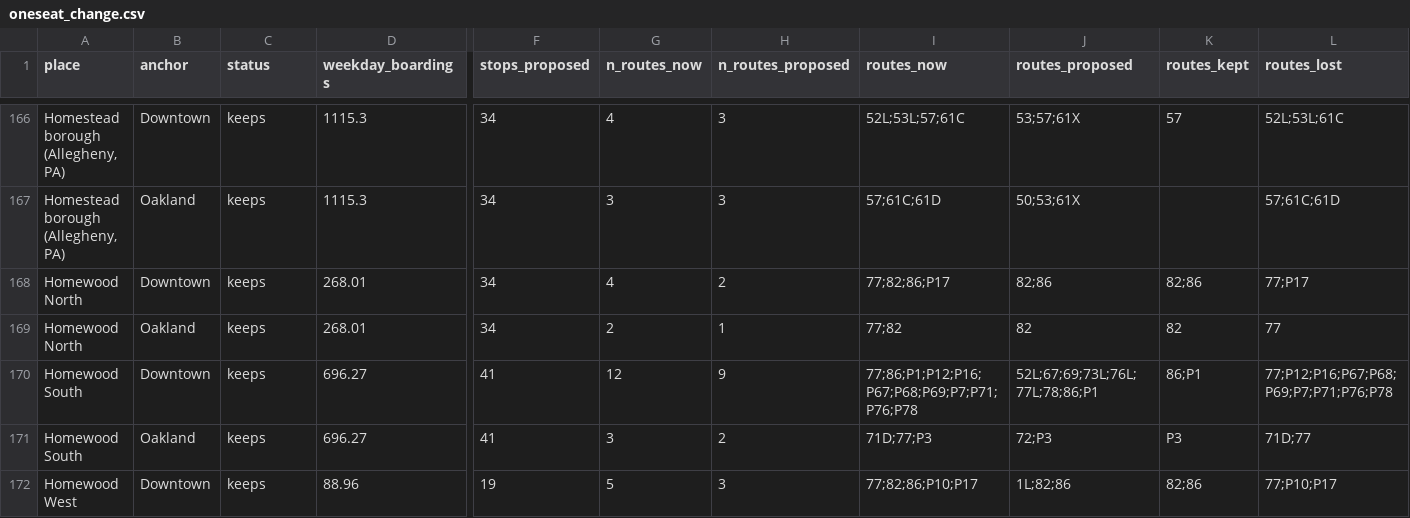
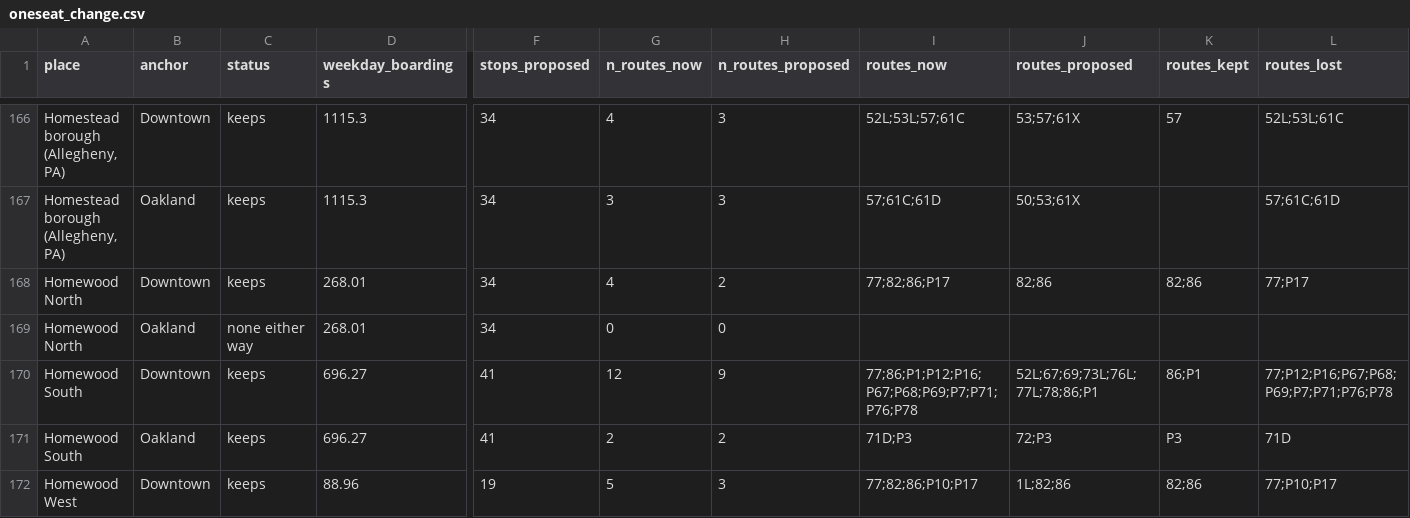
Before and after one commit to maxachis/prt-refresh-assessment, a CSV file: data/oneseat_change.csv, drawn as a sheet; only a part is shown, gaps mark what is left out; the diff covers the shown part only; the diff names each change by its address in the sheet, - before the commit and + after, or states it on an @@ line.

```diff
--- a/data/oneseat_change.csv
+++ b/data/oneseat_change.csv
-C169 (status): keeps
+C169 (status): none either way
-G169 (n_routes_now): 2
+G169 (n_routes_now): 0
-H169 (n_routes_proposed): 1
+H169 (n_routes_proposed): 0
-I169 (routes_now): 77;82
+I169 (routes_now): (empty)
-J169 (routes_proposed): 82
+J169 (routes_proposed): (empty)
-K169 (routes_kept): 82
+K169 (routes_kept): (empty)
-L169 (routes_lost): 77
+L169 (routes_lost): (empty)
-G171 (n_routes_now): 3
+G171 (n_routes_now): 2
-I171 (routes_now): 71D;77;P3
+I171 (routes_now): 71D;P3
-L171 (routes_lost): 71D;77
+L171 (routes_lost): 71D
```
Also changed, not shown: 1 added row and 90 edited cells elsewhere in this file, data/trip_time_change.csv, data/trip_time_origins.csv, 11 other files.
